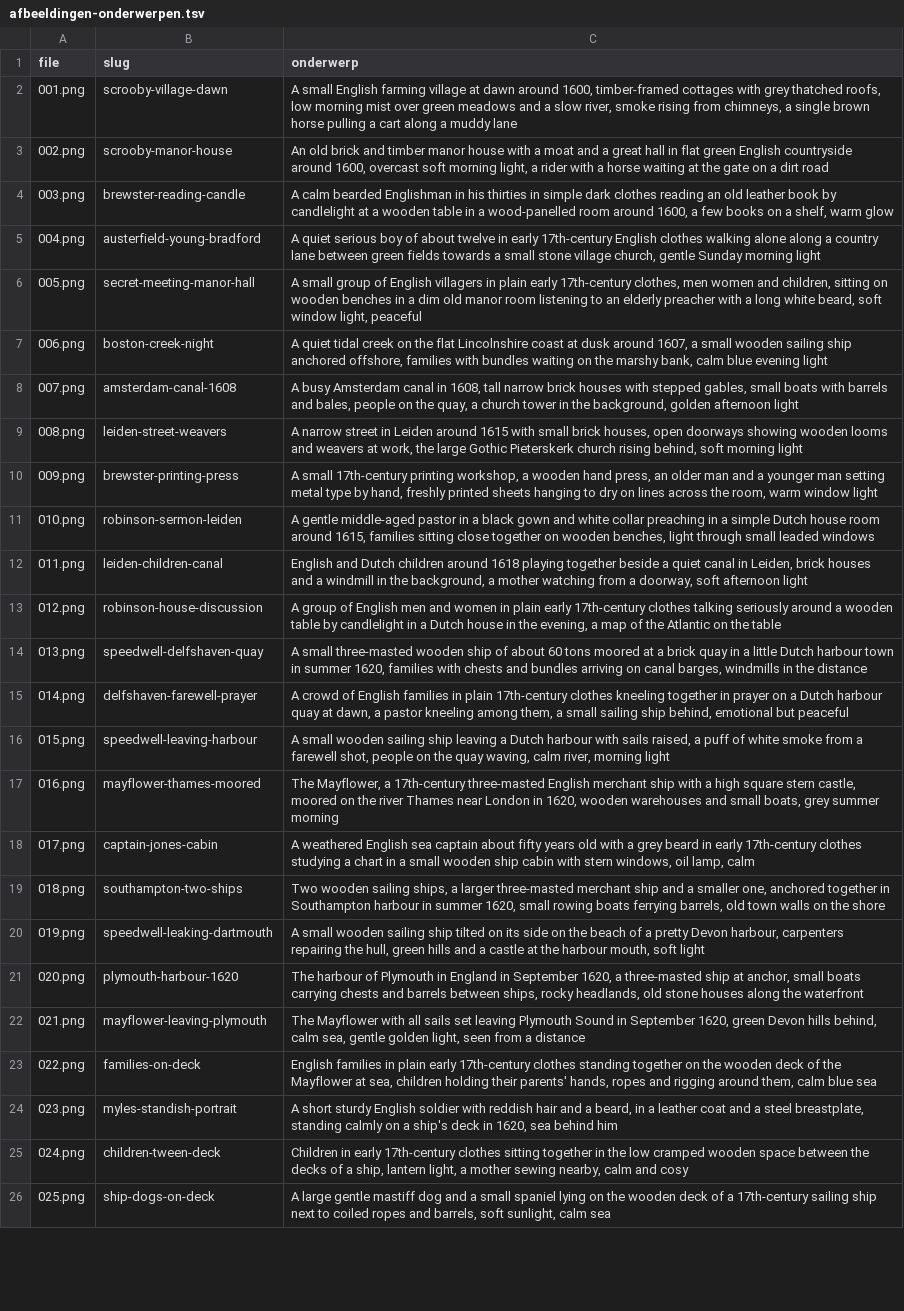
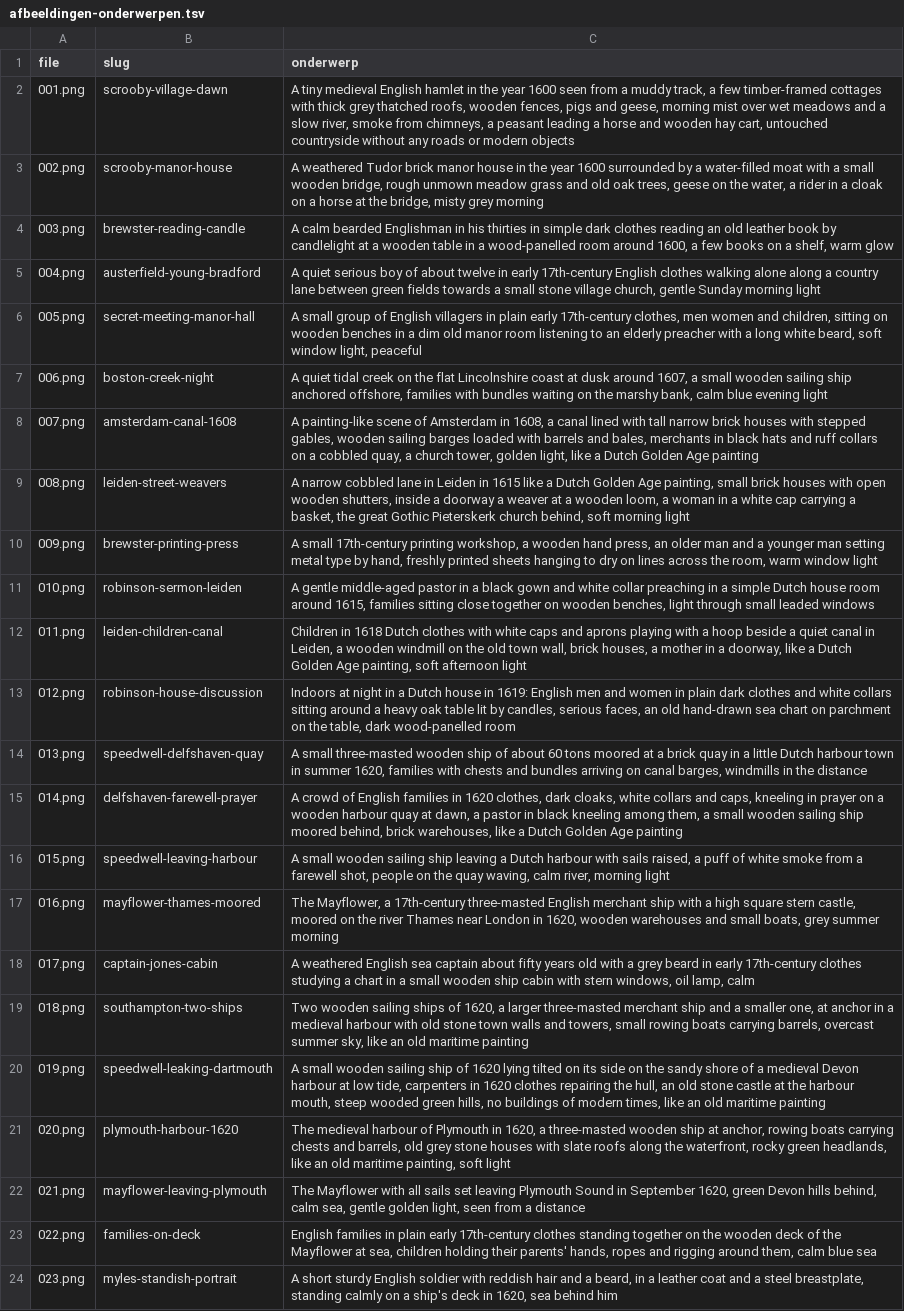
Before and after one commit to wgnghr44bg-coder/vox-lux, a TSV file: stories/mayflower/afbeeldingen-onderwerpen.tsv, drawn as a sheet; only a part is shown; the shorter side is filled out with more unchanged rows; the diff covers the shown part only; the diff names each change by its address in the sheet, - before the commit and + after, or states it on an @@ line.

```diff
--- a/stories/mayflower/afbeeldingen-onderwerpen.tsv
+++ b/stories/mayflower/afbeeldingen-onderwerpen.tsv
-C2 (onderwerp): A small English farming village at dawn around 1600, timber-framed cottages with grey thatched roofs, low morning mist over green meadows and a slow river, smoke rising from chimneys, a single brown horse pulling a cart along a muddy lane
+C2 (onderwerp): A tiny medieval English hamlet in the year 1600 seen from a muddy track, a few timber-framed cottages with thick grey thatched roofs, wooden fences, pigs and geese, morning mist over wet meadows and a slow river, smoke from chimneys, a peasant leading a horse and wooden hay cart, untouched countryside without any roads or modern objects
-C3 (onderwerp): An old brick and timber manor house with a moat and a great hall in flat green English countryside around 1600, overcast soft morning light, a rider with a horse waiting at the gate on a dirt road
+C3 (onderwerp): A weathered Tudor brick manor house in the year 1600 surrounded by a water-filled moat with a small wooden bridge, rough unmown meadow grass and old oak trees, geese on the water, a rider in a cloak on a horse at the bridge, misty grey morning
-C8 (onderwerp): A busy Amsterdam canal in 1608, tall narrow brick houses with stepped gables, small boats with barrels and bales, people on the quay, a church tower in the background, golden afternoon light
+C8 (onderwerp): A painting-like scene of Amsterdam in 1608, a canal lined with tall narrow brick houses with stepped gables, wooden sailing barges loaded with barrels and bales, merchants in black hats and ruff collars on a cobbled quay, a church tower, golden light, like a Dutch Golden Age painting
-C9 (onderwerp): A narrow street in Leiden around 1615 with small brick houses, open doorways showing wooden looms and weavers at work, the large Gothic Pieterskerk church rising behind, soft…
+C9 (onderwerp): A narrow cobbled lane in Leiden in 1615 like a Dutch Golden Age painting, small brick houses with open wooden shutters, inside a doorway a weaver at a wooden loom, a woman in a white cap carrying a basket, the great Gothic Pieterskerk church behind, soft…
-C12 (onderwerp): English and Dutch children around 1618 playing together beside a quiet canal in Leiden, brick houses and a windmill in the background, a mother watching from a doorway, soft afternoon…
+C12 (onderwerp): Children in 1618 Dutch clothes with white caps and aprons playing with a hoop beside a quiet canal in Leiden, a wooden windmill on the old town wall, brick houses, a mother in a doorway, like a Dutch Golden Age painting, soft afternoon…
-C13 (onderwerp): A group of English men and women in plain early 17th-century clothes talking seriously around a wooden table by candlelight in a Dutch house in the evening, a map of the Atlantic on the table
+C13 (onderwerp): Indoors at night in a Dutch house in 1619: English men and women in plain dark clothes and white collars sitting around a heavy oak table lit by candles, serious faces, an old hand-drawn sea chart on parchment on the table, dark wood-panelled room
-C15 (onderwerp): …families in plain 17th-century clothes kneeling together in prayer on a Dutch harbour quay at dawn, a pastor kneeling among them, a small sailing ship behind, emotional but peaceful
+C15 (onderwerp): …families in 1620 clothes, dark cloaks, white collars and caps, kneeling in prayer on a wooden harbour quay at dawn, a pastor in black kneeling among them, a small wooden sailing ship moored behind, brick warehouses, like a Dutch Golden Age painting
-C19 (onderwerp): …wooden sailing ships, a larger three-masted merchant ship and a smaller one, anchored together in Southampton harbour in summer 1620, small rowing boats ferrying barrels, old town walls on the shore
+C19 (onderwerp): …wooden sailing ships of 1620, a larger three-masted merchant ship and a smaller one, at anchor in a medieval harbour with old stone town walls and towers, small rowing boats carrying barrels, overcast summer sky, like an old maritime painting
-C20 (onderwerp): …sailing ship tilted on its side on the beach of a pretty Devon harbour, carpenters repairing the hull, green hills and a castle at the harbour mouth, soft light
+C20 (onderwerp): …sailing ship of 1620 lying tilted on its side on the sandy shore of a medieval Devon harbour at low tide, carpenters in 1620 clothes repairing the hull, an old stone castle at the harbour mouth, steep wooded green hills, no buildings of modern times, like an old maritime painting
-C21 (onderwerp): The harbour of Plymouth in England in September 1620, a three-masted ship at anchor, small boats carrying chests and barrels between ships, rocky headlands, old stone houses along the waterfront
+C21 (onderwerp): The medieval harbour of Plymouth in 1620, a three-masted wooden ship at anchor, rowing boats carrying chests and barrels, old grey stone houses with slate roofs along the waterfront, rocky green headlands, like an old maritime painting, soft light
```
Also changed, not shown: 13 edited cells elsewhere in this file, stories/mayflower/src/beelden.tsv, 25 other files.
